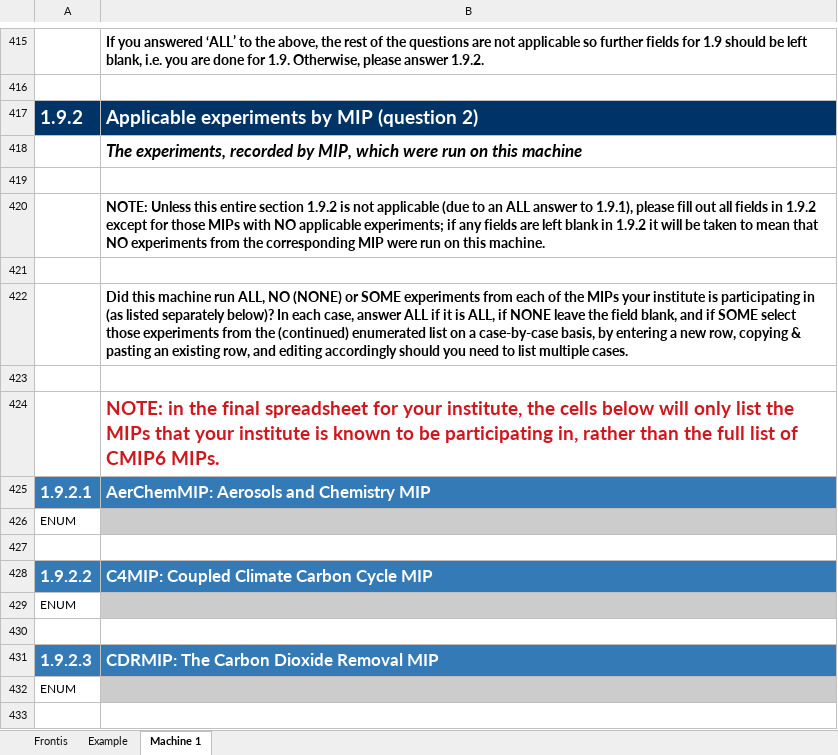
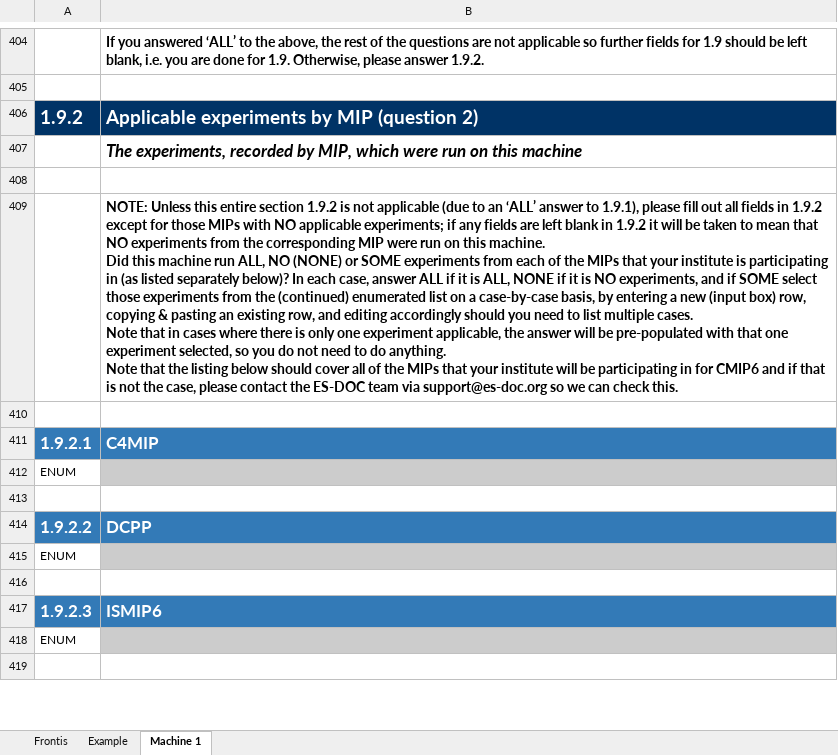
Before and after one commit to ES-DOC-INSTITUTIONAL/dkrz, an Excel workbook: cmip6/machines/cmip6_dkrz_machines.xlsx, sheet Machine 1, drawn as a sheet; only a part is shown, gaps mark what is left out; values as stored, in another font and other column widths than the file's, no borders; removed rows and columns are numbered as before the commit, all else as after; ↵ is a line break in a cell; the diff covers the shown part only; the diff names each change by its address in the sheet, - before the commit and + after, or states it on an @@ line.

Commit message:
1. Initialise final machines spreadsheet

```diff
--- a/cmip6/machines/cmip6_dkrz_machines.xlsx (sheet Machine 1)
+++ b/cmip6/machines/cmip6_dkrz_machines.xlsx (sheet Machine 1)
-B409: …to an ALL answer to 1.9.1), please fill out all fields in 1.9.2 except for those MIPs with NO applicable experiments; if any fields are left blank in 1.9.2 it will be taken to mean that NO experiments from the corresponding MIP were run on this machine.
+B409: …to an ‘ALL’ answer to 1.9.1), please fill out all fields in 1.9.2 except for those MIPs with NO applicable experiments; if any fields are left blank in 1.9.2 it will be taken to mean that NO experiments from the corresponding MIP were run on this machine. ↵ Did this machine run ALL, NO (NONE) or SOME experiments from each of the MIPs that your institute is participating in (as listed separately below)? In each case, answer ALL if it is ALL, NONE if it is NO experiments, and if SOME select those experiments from the (continued) enumerated list on a case-by-case basis, by entering a new (input box) row, copying & pasting an existing row, and editing accordingly should you need to list multiple cases. ↵ Note that in cases where there is only one experiment applicable, the answer will be pre-populated with that one experiment selected, so you do not need to do anything. ↵ Note that the listing below should cover all of the MIPs that your institute will be participating in for CMIP6 and if that is not the case, please contact the ES-DOC team via support@es-doc.org so we can check this.
-row 422:  | Did this machine run ALL, NO (NONE) or SOME experiments from each of the MIPs your institute is participating in (as listed separately below)? In each case, answer ALL if it is ALL, if NONE leave the field blank, and if SOME select those experiments from the (continued) enumerated list on a case-by-case basis, by entering a new row, copying & pasting an existing row, and editing accordingly should you need to list multiple cases.
-row 423: (empty)
-row 424:  | NOTE: in the final spreadsheet for your institute, the cells below will only list the MIPs that your institute is known to be participating in, rather than the full list of CMIP6 MIPs.
-B411: AerChemMIP: Aerosols and Chemistry MIP
+B411: C4MIP
-B414: C4MIP: Coupled Climate Carbon Cycle MIP
+B414: DCPP
-B417: CDRMIP: The Carbon Dioxide Removal MIP
+B417: ISMIP6
```
Also changed, not shown: 18 removed rows, 21 edited cells and cell formats elsewhere in this sheet, sheet Example, sheet Frontis.
